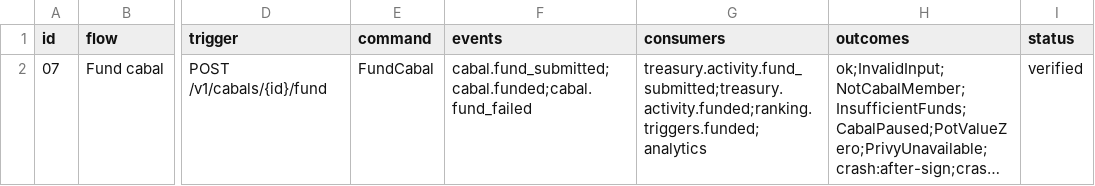
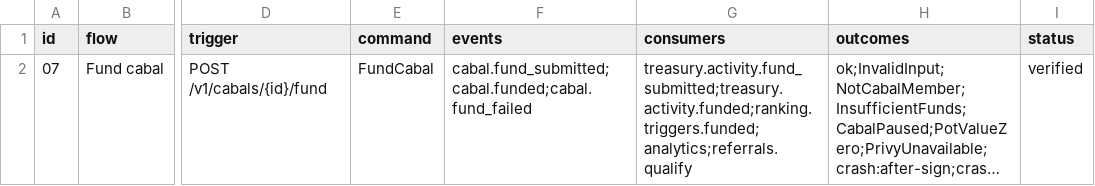
Before and after one commit to Munyon-Canyon/monaco, a TSV file: packages/flows/backend/07.tsv, drawn as a sheet; only a part is shown, gaps mark what is left out; long unchanged cells end in …; the diff names each change by its address in the sheet, - before the commit and + after, or states it on an @@ line.

Commit message:
feat(referrals): qualify a referral on the referee's first cabal funding
A referrals.qualify handler on the referrals durable consumes cabal.funded.
It skips a funding under $10, then a referee whose phone is unverified, and
otherwise moves the attributed referral to qualified with a guarded update
and appends referral.qualified in the same Dispatch transaction. A skipped
funding leaves the referral attributed so a later funding of $10 or more
still qualifies it; nothing sweeps when a phone is verified later.

```diff
--- a/packages/flows/backend/07.tsv
+++ b/packages/flows/backend/07.tsv
-G2 (consumers): treasury.activity.fund_submitted;treasury.activity.funded;ranking.triggers.funded;analytics
+G2 (consumers): treasury.activity.fund_submitted;treasury.activity.funded;ranking.triggers.funded;analytics;referrals.qualify
```
Also changed, not shown: 16 other files.
